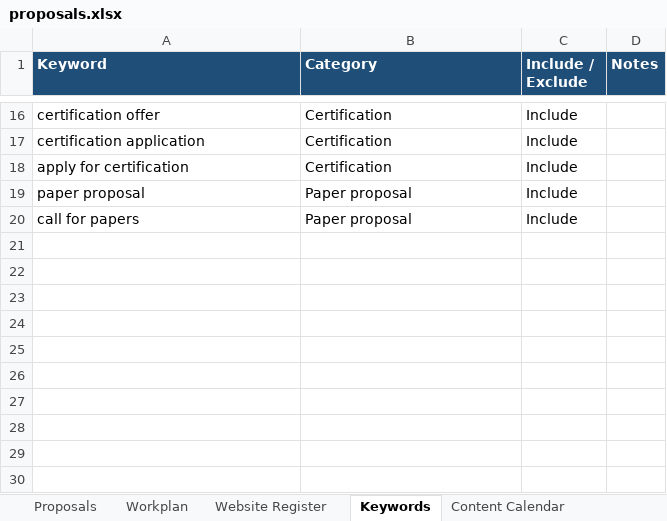
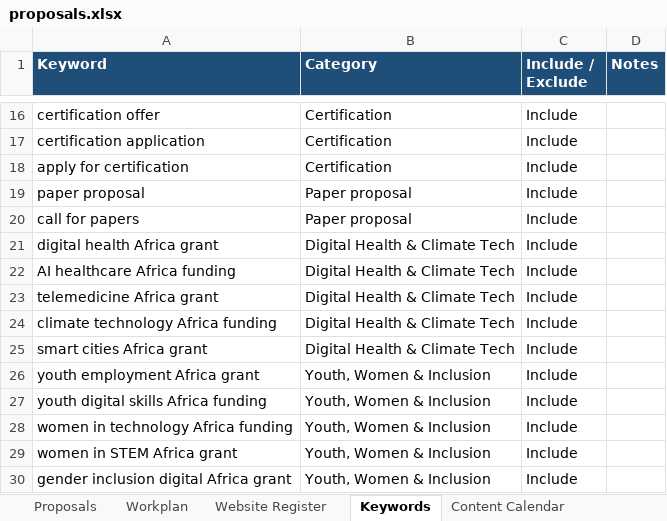
Before and after one commit to AlukweJonesTerah/ProposalMonitor, an Excel workbook: proposal_output/proposals.xlsx, sheet Keywords, drawn as a sheet; only a part is shown, gaps mark what is left out; values as stored, in another font and other column widths than the file's, no borders; the diff names each change by its address in the sheet, - before the commit and + after, or states it on an @@ line.

```diff
--- a/proposal_output/proposals.xlsx (sheet Keywords)
+++ b/proposal_output/proposals.xlsx (sheet Keywords)
+row 21: digital health Africa grant | Digital Health & Climate Tech | Include
+row 22: AI healthcare Africa funding | Digital Health & Climate Tech | Include
+row 23: telemedicine Africa grant | Digital Health & Climate Tech | Include
+row 24: climate technology Africa funding | Digital Health & Climate Tech | Include
+row 25: smart cities Africa grant | Digital Health & Climate Tech | Include
+row 26: youth employment Africa grant | Youth, Women & Inclusion | Include
+row 27: youth digital skills Africa funding | Youth, Women & Inclusion | Include
+row 28: women in technology Africa funding | Youth, Women & Inclusion | Include
+row 29: women in STEM Africa grant | Youth, Women & Inclusion | Include
+row 30: gender inclusion digital Africa grant | Youth, Women & Inclusion | Include
```
Also changed, not shown: sheet Proposals, sheet Workflow Queue, 6 other files.
